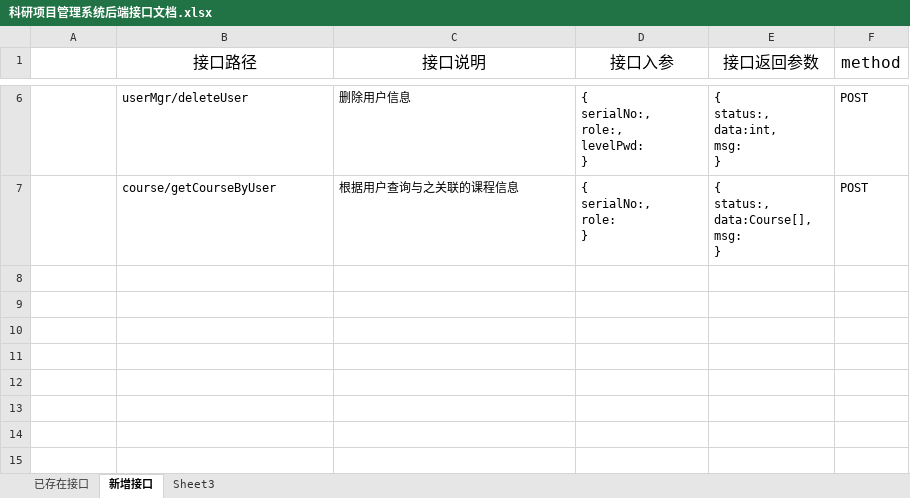
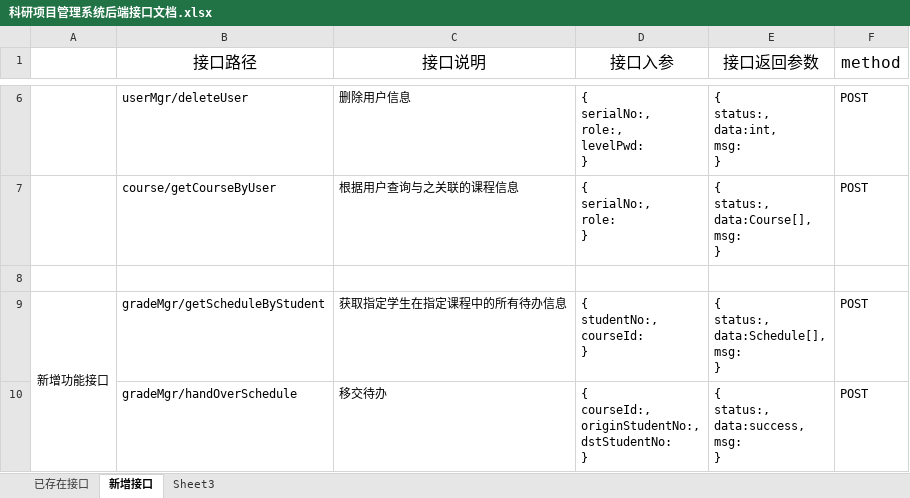
Before and after one commit to chenxianzhang/projects, an Excel workbook: coursemgr/科研项目管理系统后端接口文档.xlsx, sheet 新增接口, drawn as a sheet; only a part is shown, gaps mark what is left out; values as stored, in another font and other column widths than the file's, no borders; ↵ is a line break in a cell; the diff names each change by its address in the sheet, - before the commit and + after, or states it on an @@ line.

```diff
--- a/coursemgr/科研项目管理系统后端接口文档.xlsx (sheet 新增接口)
+++ b/coursemgr/科研项目管理系统后端接口文档.xlsx (sheet 新增接口)
+row 8: (empty)
+row 9: 新增功能接口 | gradeMgr/getScheduleByStudent | 获取指定学生在指定课程中的所有待办信息 | { ↵ studentNo:, ↵ courseId: ↵ } | { ↵ status:, ↵ data:Schedule[], ↵ msg: ↵ } | POST
+row 10:  | gradeMgr/handOverSchedule | 移交待办 | { ↵ courseId:, ↵ originStudentNo:, ↵ dstStudentNo: ↵ } | { ↵ status:, ↵ data:success, ↵ msg: ↵ } | POST
```
Also changed, not shown: 8 other files.
